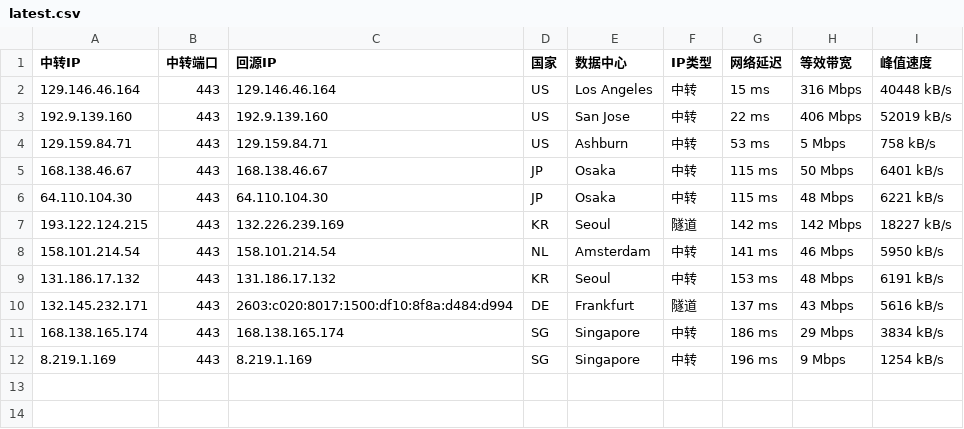
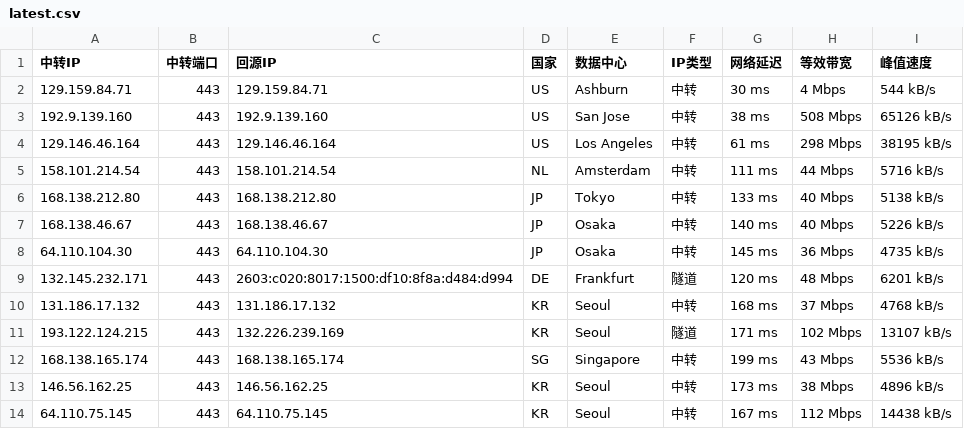
Before and after one commit to 520mmxx/CF-PROXYIP, a CSV file: latest.csv, drawn as a sheet.

```diff
--- a/latest.csv
+++ b/latest.csv
@@ -1,12 +1,14 @@
 中转IP,中转端口,回源IP,国家,数据中心,IP类型,网络延迟,等效带宽,峰值速度
-129.146.46.164,443,129.146.46.164,US,Los Angeles,中转,15 ms,316 Mbps,40448 kB/s
-192.9.139.160,443,192.9.139.160,US,San Jose,中转,22 ms,406 Mbps,52019 kB/s
-129.159.84.71,443,129.159.84.71,US,Ashburn,中转,53 ms,5 Mbps,758 kB/s
-168.138.46.67,443,168.138.46.67,JP,Osaka,中转,115 ms,50 Mbps,6401 kB/s
-64.110.104.30,443,64.110.104.30,JP,Osaka,中转,115 ms,48 Mbps,6221 kB/s
-193.122.124.215,443,132.226.239.169,KR,Seoul,隧道,142 ms,142 Mbps,18227 kB/s
-158.101.214.54,443,158.101.214.54,NL,Amsterdam,中转,141 ms,46 Mbps,5950 kB/s
-131.186.17.132,443,131.186.17.132,KR,Seoul,中转,153 ms,48 Mbps,6191 kB/s
-132.145.232.171,443,2603:c020:8017:1500:df10:8f8a:d484:d994,DE,Frankfurt,隧道,137 ms,43 Mbps,5616 kB/s
-168.138.165.174,443,168.138.165.174,SG,Singapore,中转,186 ms,29 Mbps,3834 kB/s
-8.219.1.169,443,8.219.1.169,SG,Singapore,中转,196 ms,9 Mbps,1254 kB/s
+129.159.84.71,443,129.159.84.71,US,Ashburn,中转,30 ms,4 Mbps,544 kB/s
+192.9.139.160,443,192.9.139.160,US,San Jose,中转,38 ms,508 Mbps,65126 kB/s
+129.146.46.164,443,129.146.46.164,US,Los Angeles,中转,61 ms,298 Mbps,38195 kB/s
+158.101.214.54,443,158.101.214.54,NL,Amsterdam,中转,111 ms,44 Mbps,5716 kB/s
+168.138.212.80,443,168.138.212.80,JP,Tokyo,中转,133 ms,40 Mbps,5138 kB/s
+168.138.46.67,443,168.138.46.67,JP,Osaka,中转,140 ms,40 Mbps,5226 kB/s
+64.110.104.30,443,64.110.104.30,JP,Osaka,中转,145 ms,36 Mbps,4735 kB/s
+132.145.232.171,443,2603:c020:8017:1500:df10:8f8a:d484:d994,DE,Frankfurt,隧道,120 ms,48 Mbps,6201 kB/s
+131.186.17.132,443,131.186.17.132,KR,Seoul,中转,168 ms,37 Mbps,4768 kB/s
+193.122.124.215,443,132.226.239.169,KR,Seoul,隧道,171 ms,102 Mbps,13107 kB/s
+168.138.165.174,443,168.138.165.174,SG,Singapore,中转,199 ms,43 Mbps,5536 kB/s
+146.56.162.25,443,146.56.162.25,KR,Seoul,中转,173 ms,38 Mbps,4896 kB/s
+64.110.75.145,443,64.110.75.145,KR,Seoul,中转,167 ms,112 Mbps,14438 kB/s
```
